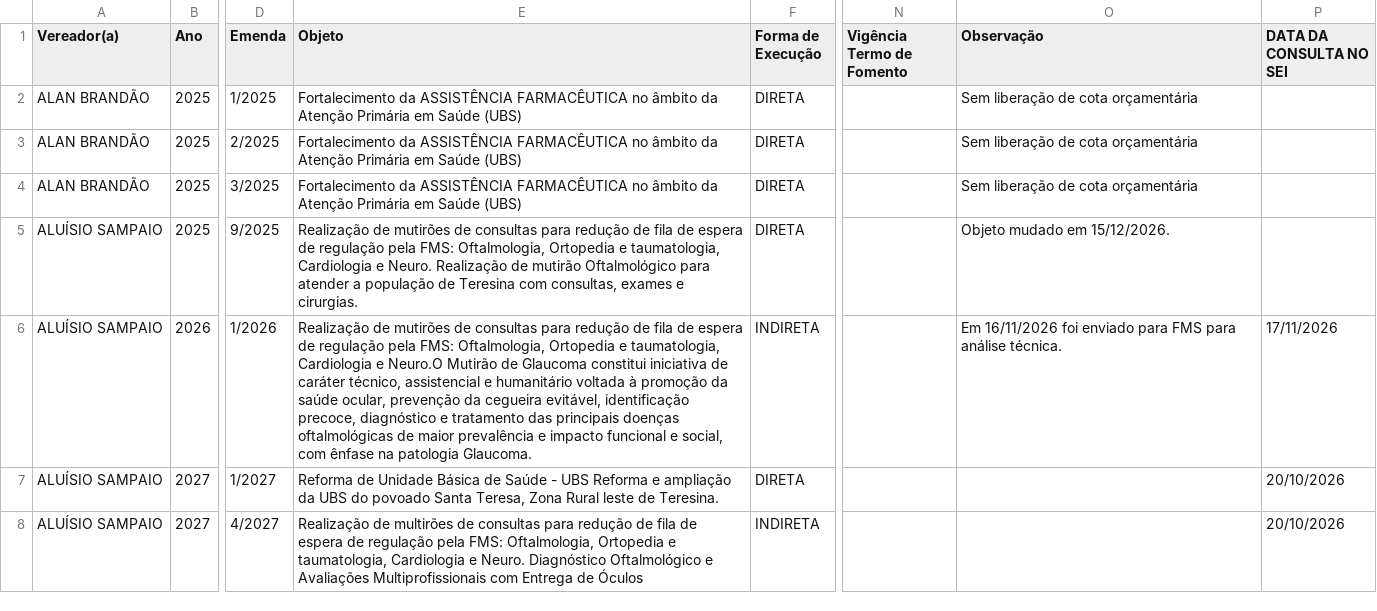
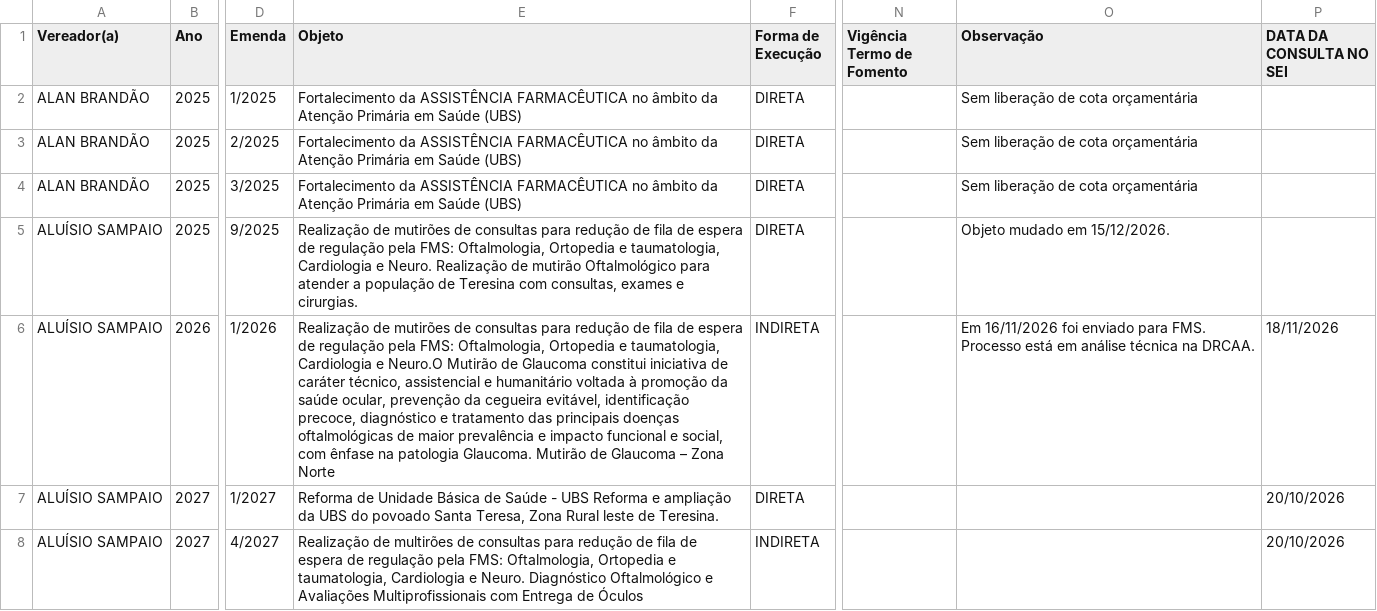
Before and after one commit to danylogalisa-pro/dashboard-emendas, a CSV file: data/emendas.csv, drawn as a sheet; only a part is shown, gaps mark what is left out; the diff covers the shown part only; the diff names each change by its address in the sheet, - before the commit and + after, or states it on an @@ line.

```diff
--- a/data/emendas.csv
+++ b/data/emendas.csv
-E6 (Objeto): …patologia Glaucoma.
+E6 (Objeto): …patologia Glaucoma. Mutirão de Glaucoma – Zona Norte
-O6 (Observação): …enviado para FMS para análise técnica.
+O6 (Observação): …enviado para FMS. Processo está em análise técnica na DRCAA.
-P6 (DATA DA CONSULTA NO SEI): 17/11/2026
+P6 (DATA DA CONSULTA NO SEI): 18/11/2026
```
Also changed, not shown: 32 edited cells elsewhere in this file, 2 other files.
